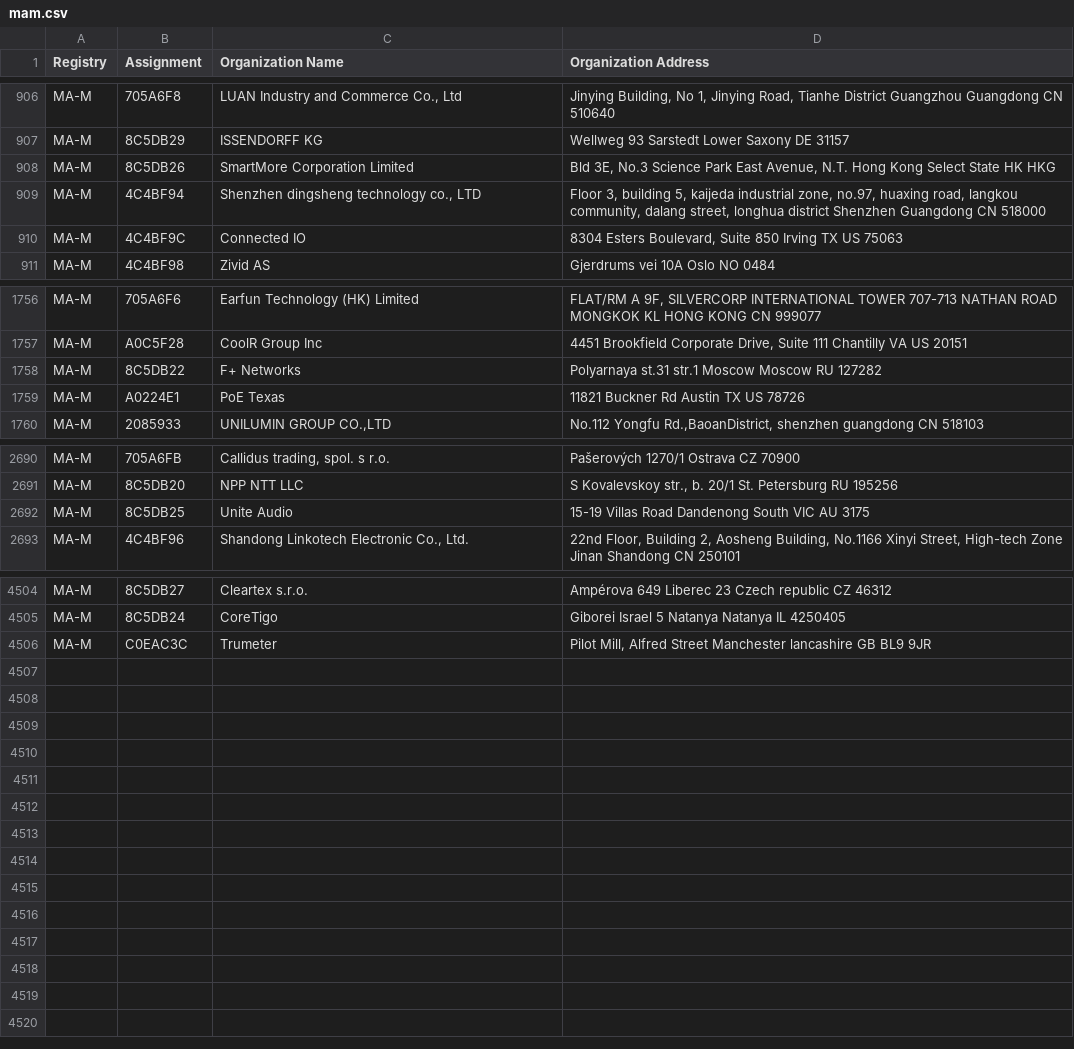
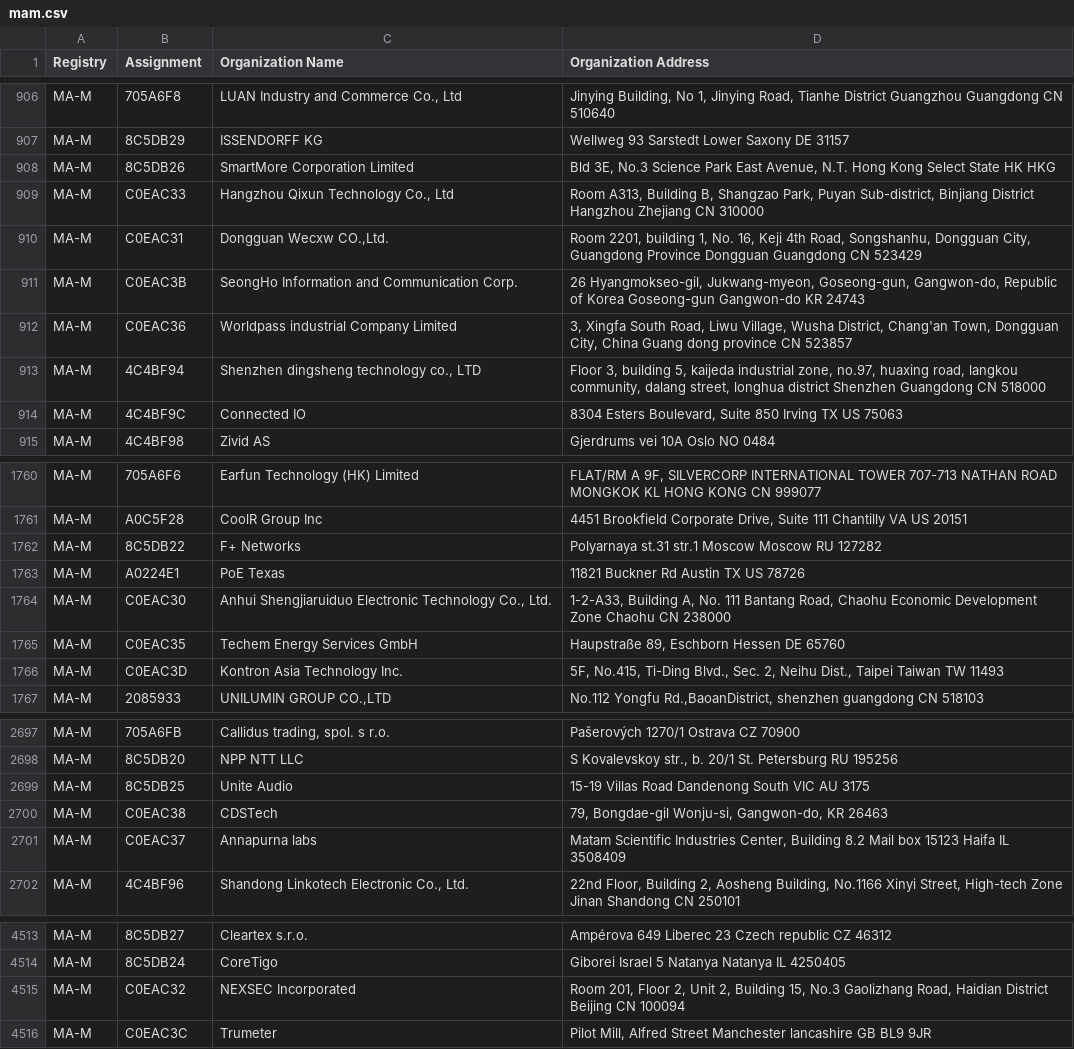
Before and after one commit to bedestall5/mac-tracker, a CSV file: data/ieee/mam.csv, drawn as a sheet; only a part is shown, gaps mark what is left out; the diff names each change by its address in the sheet, - before the commit and + after, or states it on an @@ line.

```diff
--- a/data/ieee/mam.csv
+++ b/data/ieee/mam.csv
+row 909: MA-M | C0EAC33 | Hangzhou Qixun Technology Co., Ltd | Room A313, Building B, Shangzao Park, Puyan Sub-district, Binjiang District Hangzhou Zhejiang CN 310000
+row 910: MA-M | C0EAC31 | Dongguan Wecxw CO.,Ltd. | Room 2201, building 1, No. 16, Keji 4th Road, Songshanhu, Dongguan City, Guangdong Province Dongguan Guangdong CN 523429
+row 911: MA-M | C0EAC3B | SeongHo Information and Communication Corp. | 26 Hyangmokseo-gil, Jukwang-myeon, Goseong-gun, Gangwon-do, Republic of Korea Goseong-gun Gangwon-do KR 24743
+row 912: MA-M | C0EAC36 | Worldpass industrial Company Limited | 3, Xingfa South Road, Liwu Village, Wusha District, Chang'an Town, Dongguan City, China Guang dong province CN 523857
+row 1764: MA-M | C0EAC30 | Anhui Shengjiaruiduo Electronic Technology Co., Ltd. | 1-2-A33, Building A, No. 111 Bantang Road, Chaohu Economic Development Zone Chaohu CN 238000
+row 1765: MA-M | C0EAC35 | Techem Energy Services GmbH | Haupstraße 89, Eschborn Hessen DE 65760
+row 1766: MA-M | C0EAC3D | Kontron Asia Technology Inc. | 5F, No.415, Ti-Ding Blvd., Sec. 2, Neihu Dist., Taipei Taiwan TW 11493
+row 2700: MA-M | C0EAC38 | CDSTech | 79, Bongdae-gil Wonju-si, Gangwon-do, KR 26463
+row 2701: MA-M | C0EAC37 | Annapurna labs | Matam Scientific Industries Center, Building 8.2 Mail box 15123 Haifa IL 3508409
+row 4515: MA-M | C0EAC32 | NEXSEC Incorporated | Room 201, Floor 2, Unit 2, Building 15, No.3 Gaolizhang Road, Haidian District Beijing CN 100094
```
Also changed, not shown: data/ieee/iab.csv, data/ieee/oui36.csv, 29 other files.
